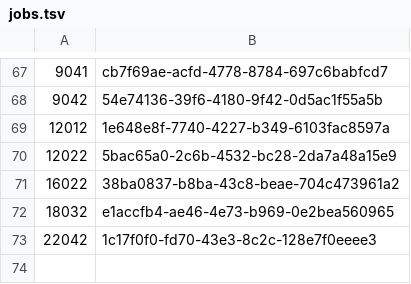
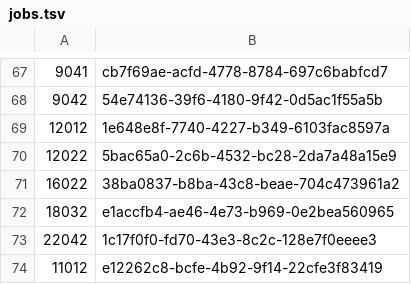
Before and after one commit to Nebrox-klink/OpShot-Studios, a TSV file: THE_GLASS/02_VISUAL_DEVELOPMENT/shot_stills_v001/jobs.tsv, drawn as a sheet; only a part is shown, gaps mark what is left out.

```diff
--- a/THE_GLASS/02_VISUAL_DEVELOPMENT/shot_stills_v001/jobs.tsv
+++ b/THE_GLASS/02_VISUAL_DEVELOPMENT/shot_stills_v001/jobs.tsv
@@ -73 +73,2 @@
 22042	1c17f0f0-fd70-43e3-8c2c-128e7f0eeee3
+11012	e12262c8-bcfe-4b92-9f14-22cfe3f83419
```
Also changed, not shown: THE_GLASS/02_VISUAL_DEVELOPMENT/shot_stills_v001/final_map.tsv, 6 other files.
